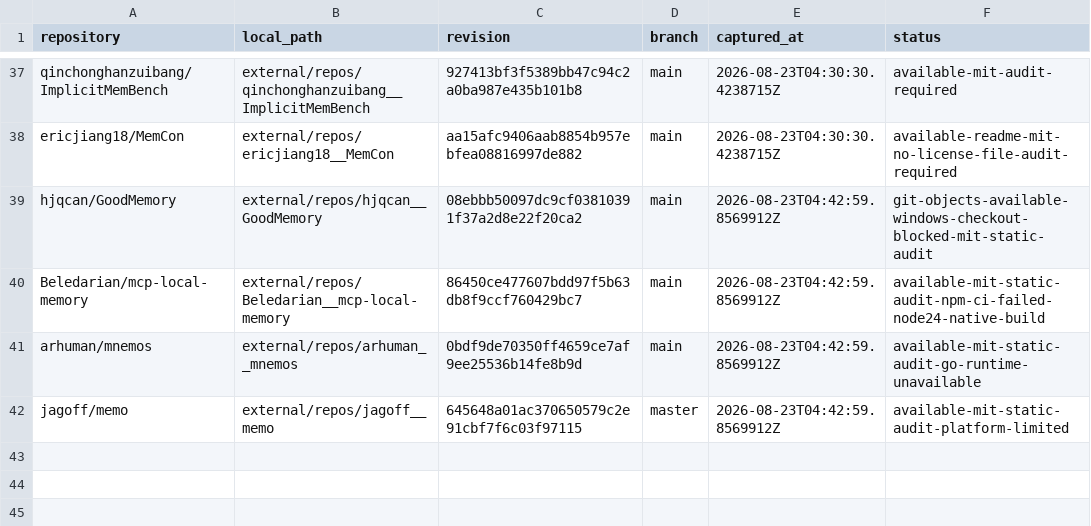
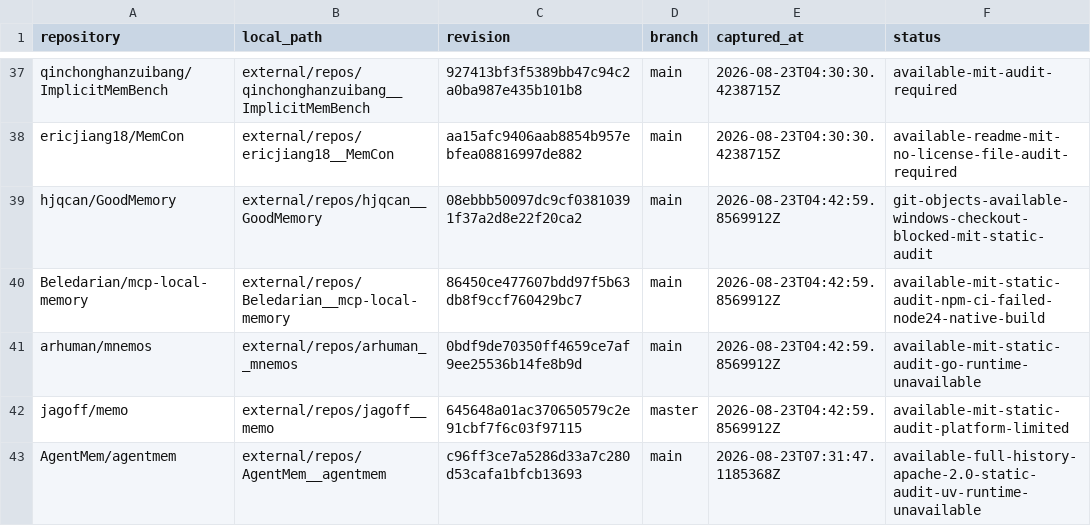
Before and after one commit to krapcys1-maker/adaptive-agent-memory-research, a CSV file: data/catalogs/repository-revisions.csv, drawn as a sheet; only a part is shown, gaps mark what is left out; the diff names each change by its address in the sheet, - before the commit and + after, or states it on an @@ line.

```diff
--- a/data/catalogs/repository-revisions.csv
+++ b/data/catalogs/repository-revisions.csv
+row 43: AgentMem/agentmem | external/repos/AgentMem__agentmem | c96ff3ce7a5286d33a7c280d53cafa1bfcb13693 | main | 2026-08-23T07:31:47.1185368Z | available-full-history-apache-2.0-static-audit-uv-runtime-unavailable
```
Also changed, not shown: data/catalogs/repositories-current.csv, data/lab/experiment-registry.csv, 13 other files.
